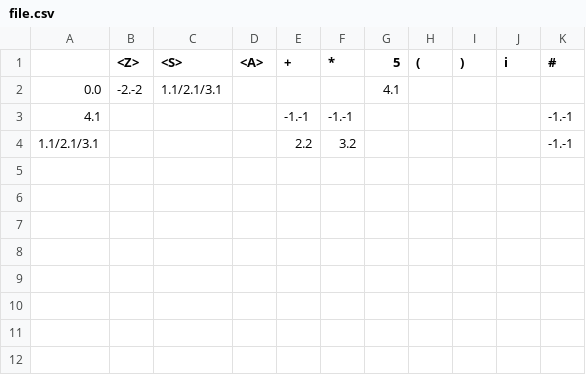
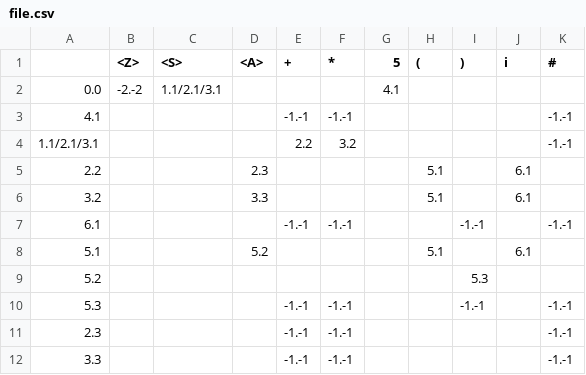
Before and after one commit to akatobis/typ, a CSV file: SLR/file.csv, drawn as a sheet.

```diff
--- a/SLR/file.csv
+++ b/SLR/file.csv
@@ -4 +4,9 @@
 1.1/2.1/3.1;;;;2.2;3.2;;;;;-1.-1
+2.2;;;2.3;;;;5.1;;6.1;
+3.2;;;3.3;;;;5.1;;6.1;
+6.1;;;;-1.-1;-1.-1;;;-1.-1;;-1.-1
+5.1;;;5.2;;;;5.1;;6.1;
+5.2;;;;;;;;5.3;;
+5.3;;;;-1.-1;-1.-1;;;-1.-1;;-1.-1
+2.3;;;;-1.-1;-1.-1;;;;;-1.-1
+3.3;;;;-1.-1;-1.-1;;;;;-1.-1
```
Also changed, not shown: 4 other files.
